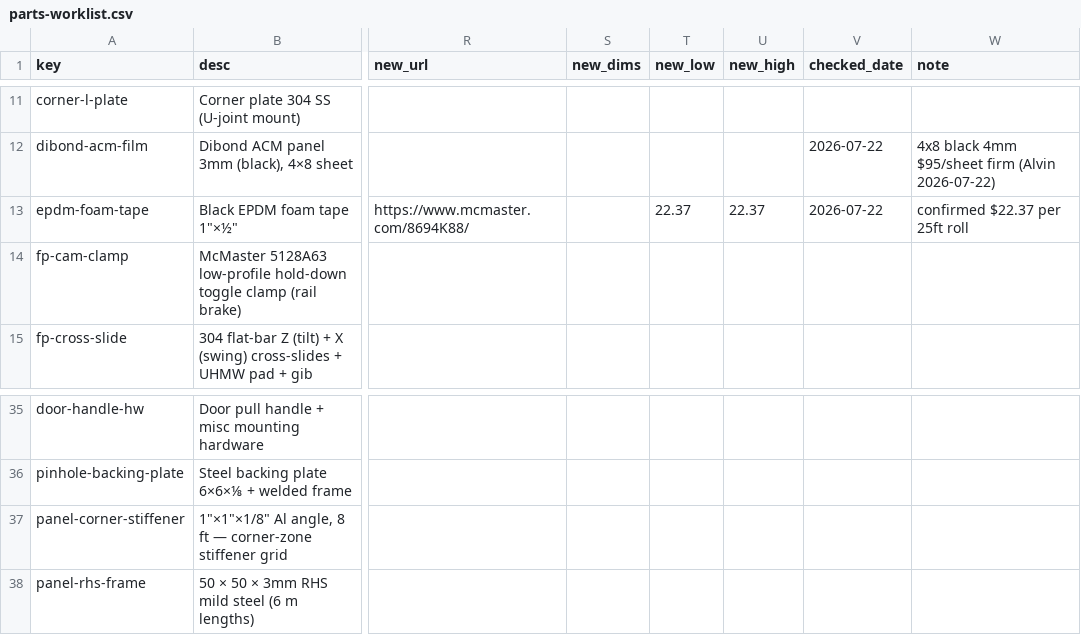
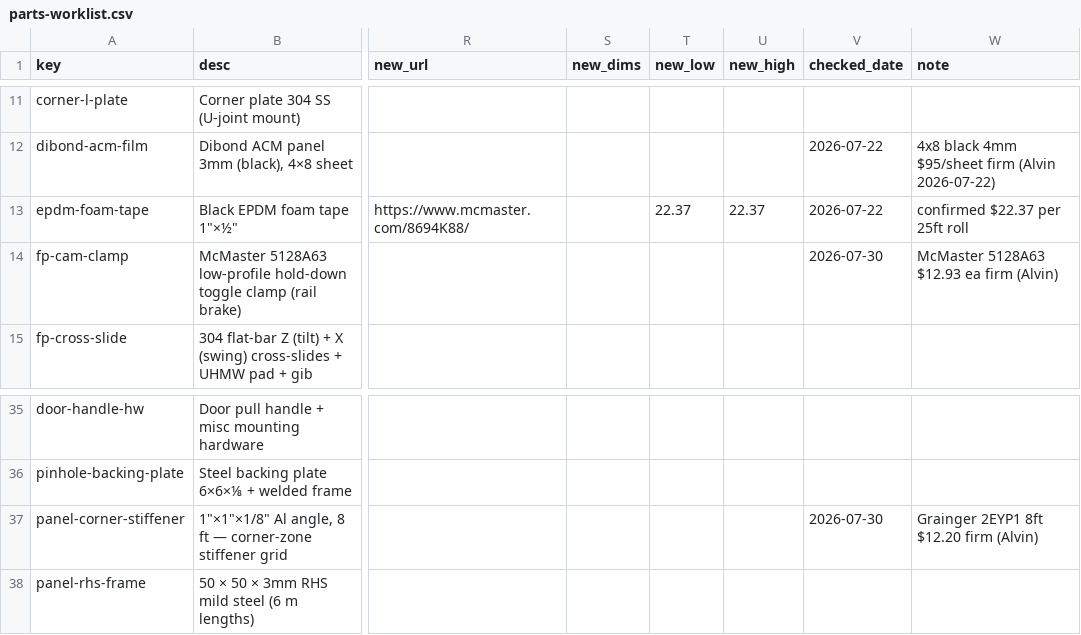
Before and after one commit to alvinr/tbs, a CSV file: parts-worklist.csv, drawn as a sheet; only a part is shown, gaps mark what is left out; the diff names each change by its address in the sheet, - before the commit and + after, or states it on an @@ line.

Commit message:
parts-worklist: stamp checked_date on fp-cam-clamp + panel-corner-stiffener (firm)

```diff
--- a/parts-worklist.csv
+++ b/parts-worklist.csv
-V14 (checked_date): (empty)
+V14 (checked_date): 2026-07-30
-W14 (note): (empty)
+W14 (note): McMaster 5128A63 $12.93 ea firm (Alvin)
-V37 (checked_date): (empty)
+V37 (checked_date): 2026-07-30
-W37 (note): (empty)
+W37 (note): Grainger 2EYP1 8ft $12.20 firm (Alvin)
```
